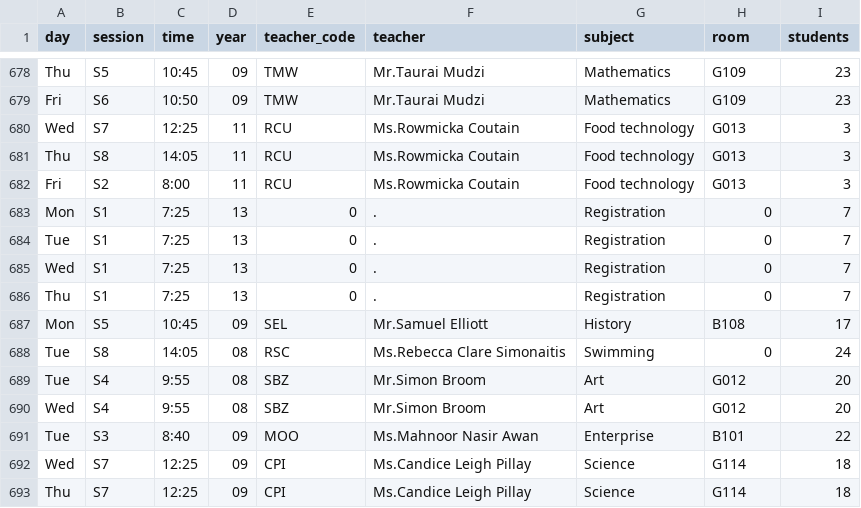
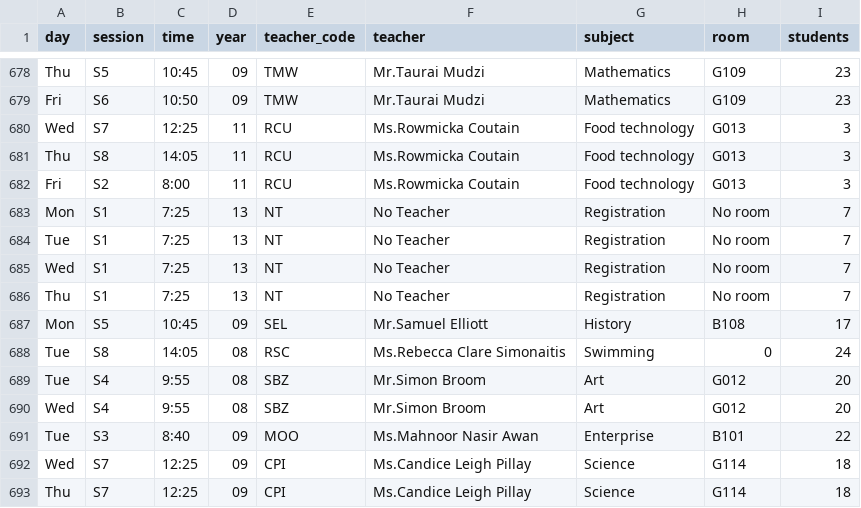
Before and after one commit to mahammadsarfraz575/DISB---TT, a CSV file: data.csv, drawn as a sheet; only a part is shown, gaps mark what is left out.

Commit message:
Add files via upload

```diff
--- a/data.csv
+++ b/data.csv
@@ -682,6 +682,6 @@ Thu,S8,14:05,11,RCU,Ms.Rowmicka Coutain,Food technology,G013,3
 Fri,S2,8:00,11,RCU,Ms.Rowmicka Coutain,Food technology,G013,3
-Mon,S1,7:25,13,0,. ,Registration,0,7
-Tue,S1,7:25,13,0,. ,Registration,0,7
-Wed,S1,7:25,13,0,. ,Registration,0,7
-Thu,S1,7:25,13,0,. ,Registration,0,7
+Mon,S1,7:25,13,NT,No Teacher,Registration,No room,7
+Tue,S1,7:25,13,NT,No Teacher,Registration,No room,7
+Wed,S1,7:25,13,NT,No Teacher,Registration,No room,7
+Thu,S1,7:25,13,NT,No Teacher,Registration,No room,7
 Mon,S5,10:45,09,SEL,Mr.Samuel Elliott,History,B108,17
```
